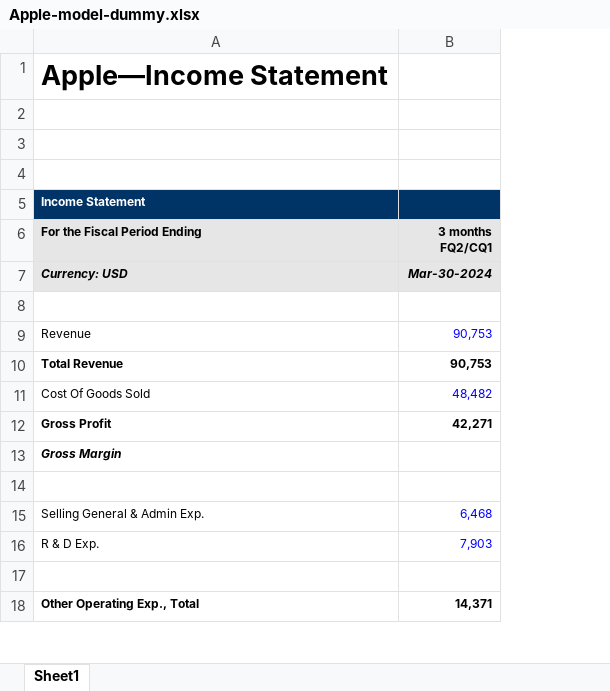
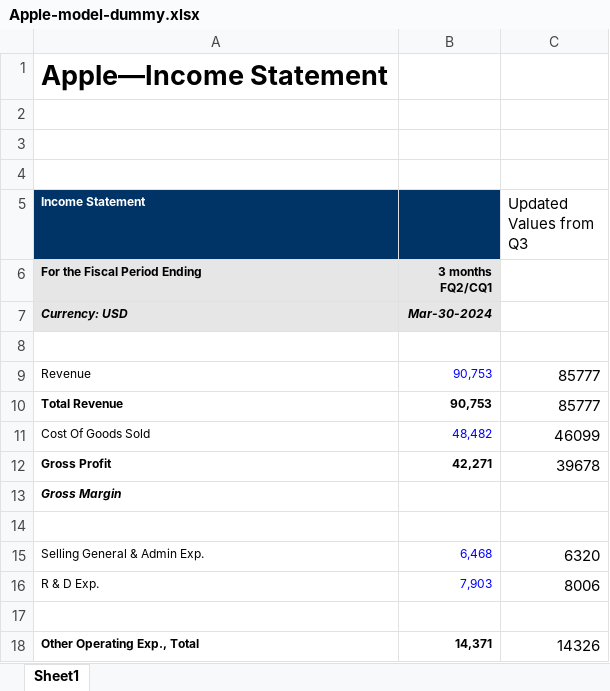
Before and after one commit to Tring-Arockiajebasanthiyaa/Data-Analysis, an Excel workbook: ExcelSheets/Apple-model-dummy.xlsx, sheet Sheet1, drawn as a sheet; only a part is shown; values as stored, in another font and other column widths than the file's, no borders; the diff names each change by its address in the sheet, - before the commit and + after, or states it on an @@ line.

Commit message:
commit changes related to add new column

```diff
--- a/ExcelSheets/Apple-model-dummy.xlsx (sheet Sheet1)
+++ b/ExcelSheets/Apple-model-dummy.xlsx (sheet Sheet1)
+column C (Updated Values from Q3), rows 9-18: 85777 | 85777 | 46099 | 39678 |  |  | 6320 | 8006 |  | 14326
```
Also changed, not shown: formulas that keep their value, 6 other files.
